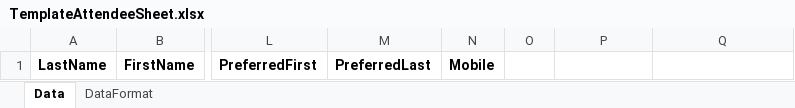
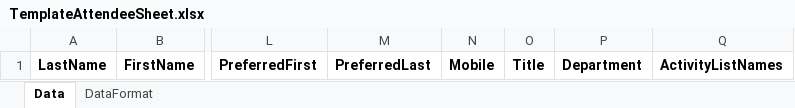
Before and after one commit to aptuslogic/eventand, an Excel workbook: ATAPS/Content/files/TemplateAttendeeSheet.xlsx, sheet Data, drawn as a sheet; only a part is shown, gaps mark what is left out; values as stored, in another font and other column widths than the file's, no borders; the diff names each change by its address in the sheet, - before the commit and + after, or states it on an @@ line.

Commit message:
Added "Title" and "Department" to Attendee.  Does not include any Winners Parade changes.

```diff
--- a/ATAPS/Content/files/TemplateAttendeeSheet.xlsx (sheet Data)
+++ b/ATAPS/Content/files/TemplateAttendeeSheet.xlsx (sheet Data)
-O1: (empty)
+O1: Title
-P1: (empty)
+P1: Department
-Q1: (empty)
+Q1: ActivityListNames
```
Also changed, not shown: sheet DataFormat, 7 other files.
